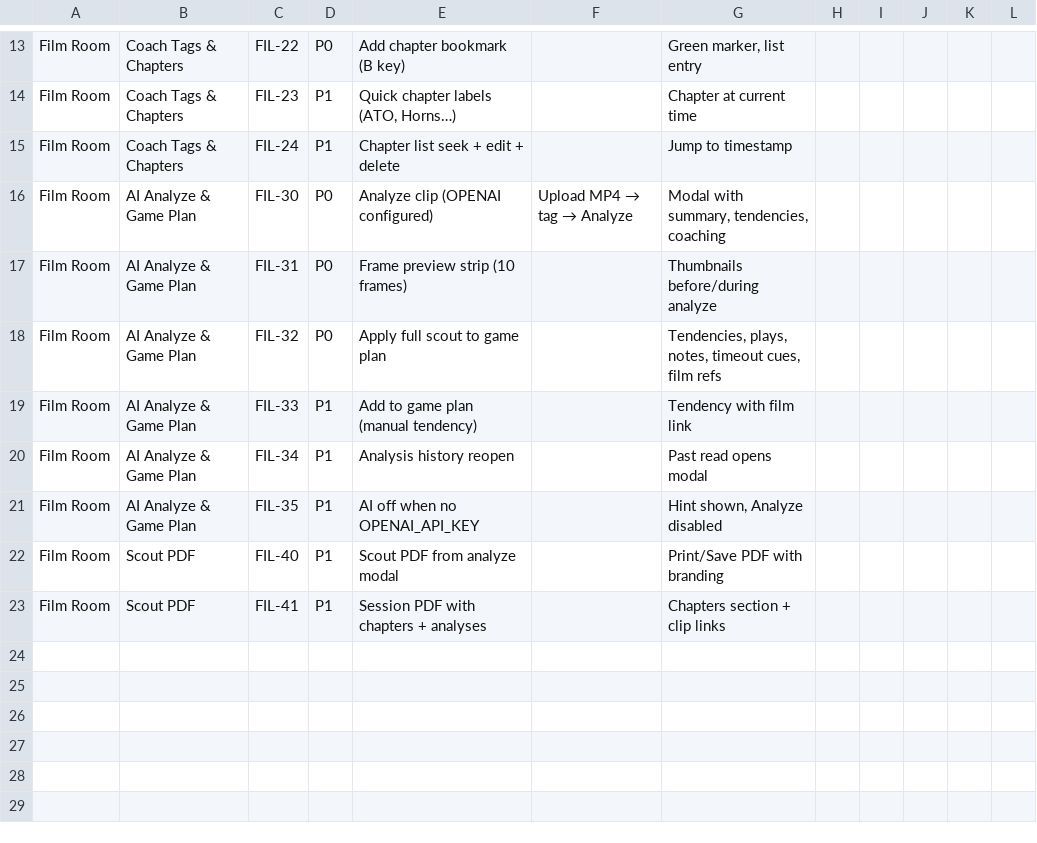
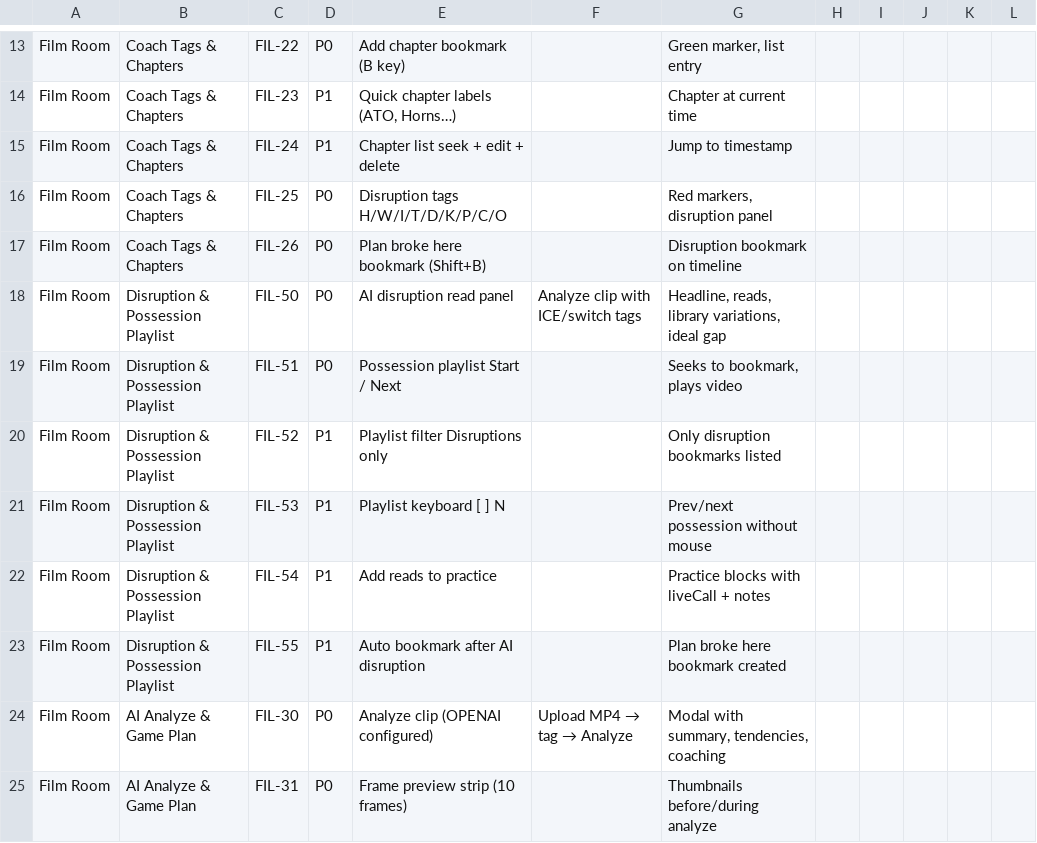
Before and after one commit to tsemperlidisnikos-ux/fastcourt, a CSV file: docs/qa/excel/FastCourt-QA-film-room.csv, drawn as a sheet; only a part is shown, gaps mark what is left out; the shorter side is filled out with more unchanged rows.

```diff
--- a/docs/qa/excel/FastCourt-QA-film-room.csv
+++ b/docs/qa/excel/FastCourt-QA-film-room.csv
@@ -15,2 +15,10 @@ Film Room,Coach Tags & Chapters,FIL-23,P1,"Quick chapter labels (ATO, Horns…)"
 Film Room,Coach Tags & Chapters,FIL-24,P1,Chapter list seek + edit + delete,,Jump to timestamp,,,,,
+Film Room,Coach Tags & Chapters,FIL-25,P0,Disruption tags H/W/I/T/D/K/P/C/O,,"Red markers, disruption panel",,,,,
+Film Room,Coach Tags & Chapters,FIL-26,P0,Plan broke here bookmark (Shift+B),,Disruption bookmark on timeline,,,,,
+Film Room,Disruption & Possession Playlist,FIL-50,P0,AI disruption read panel,Analyze clip with ICE/switch tags,"Headline, reads, library variations, ideal gap",,,,,
+Film Room,Disruption & Possession Playlist,FIL-51,P0,Possession playlist Start / Next,,"Seeks to bookmark, plays video",,,,,
+Film Room,Disruption & Possession Playlist,FIL-52,P1,Playlist filter Disruptions only,,Only disruption bookmarks listed,,,,,
+Film Room,Disruption & Possession Playlist,FIL-53,P1,Playlist keyboard [ ] N,,Prev/next possession without mouse,,,,,
+Film Room,Disruption & Possession Playlist,FIL-54,P1,Add reads to practice,,Practice blocks with liveCall + notes,,,,,
+Film Room,Disruption & Possession Playlist,FIL-55,P1,Auto bookmark after AI disruption,,Plan broke here bookmark created,,,,,
 Film Room,AI Analyze & Game Plan,FIL-30,P0,Analyze clip (OPENAI configured),Upload MP4 → tag → Analyze,"Modal with summary, tendencies, coaching",,,,,
```
Also changed, not shown: docs/qa/excel/FastCourt-QA-Master.csv, docs/qa/excel/FastCourt-QA-designer.csv, 15 other files.
